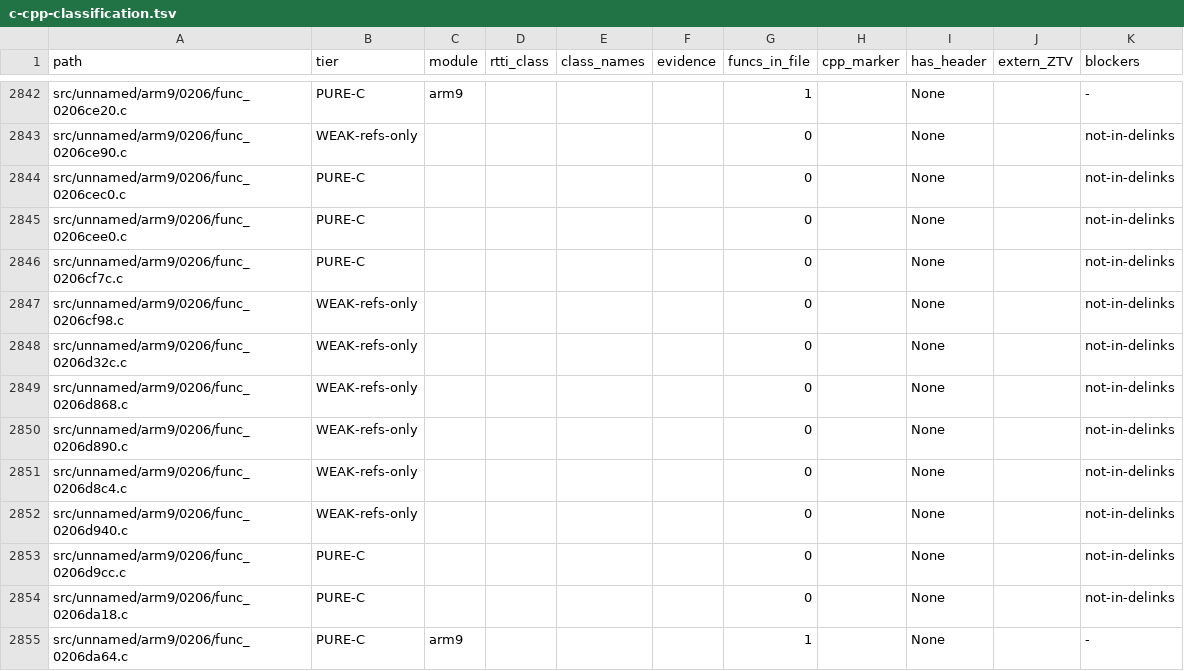
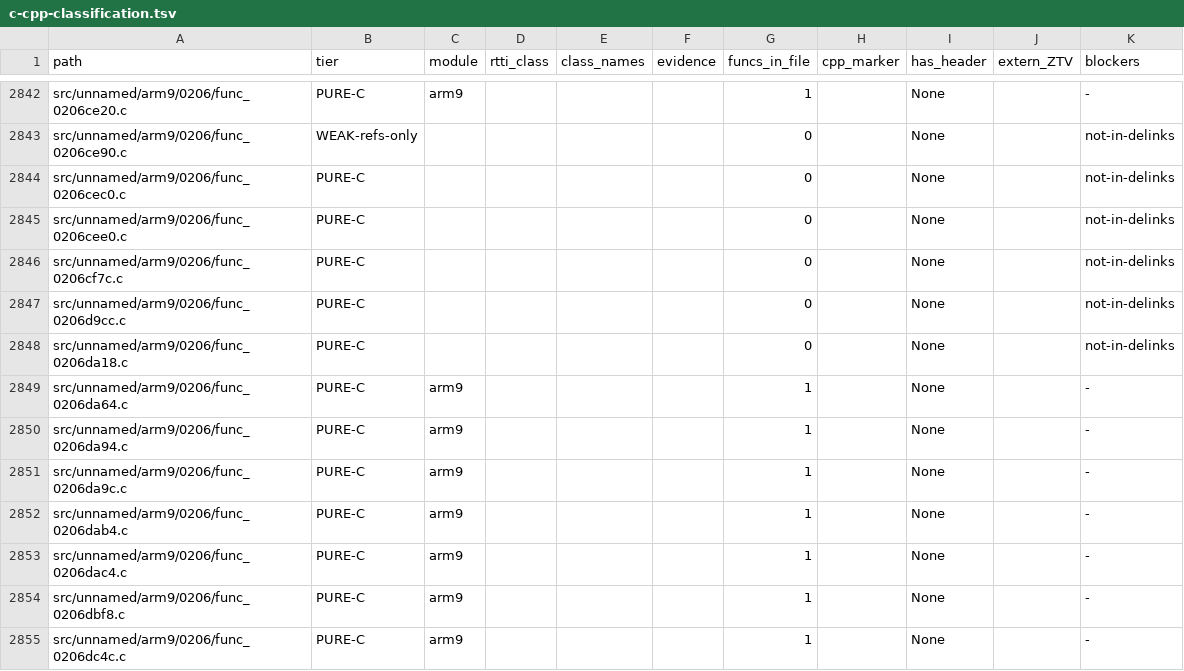
Before and after one commit to Alberto12345678999/sm64ds-decomp, a TSV file: notes/data/c-cpp-classification.tsv, drawn as a sheet; only a part is shown, gaps mark what is left out; the shorter side is filled out with more unchanged rows.

```diff
--- a/notes/data/c-cpp-classification.tsv
+++ b/notes/data/c-cpp-classification.tsv
@@ -2846,8 +2846,2 @@ src/unnamed/arm9/0206/func_0206cee0.c	PURE-C					0		None		not-in-delinks
 src/unnamed/arm9/0206/func_0206cf7c.c	PURE-C					0		None		not-in-delinks
-src/unnamed/arm9/0206/func_0206cf98.c	WEAK-refs-only					0		None		not-in-delinks
-src/unnamed/arm9/0206/func_0206d32c.c	WEAK-refs-only					0		None		not-in-delinks
-src/unnamed/arm9/0206/func_0206d868.c	WEAK-refs-only					0		None		not-in-delinks
-src/unnamed/arm9/0206/func_0206d890.c	WEAK-refs-only					0		None		not-in-delinks
-src/unnamed/arm9/0206/func_0206d8c4.c	WEAK-refs-only					0		None		not-in-delinks
-src/unnamed/arm9/0206/func_0206d940.c	WEAK-refs-only					0		None		not-in-delinks
 src/unnamed/arm9/0206/func_0206d9cc.c	PURE-C					0		None		not-in-delinks
```
Also changed, not shown: 11 other files.
